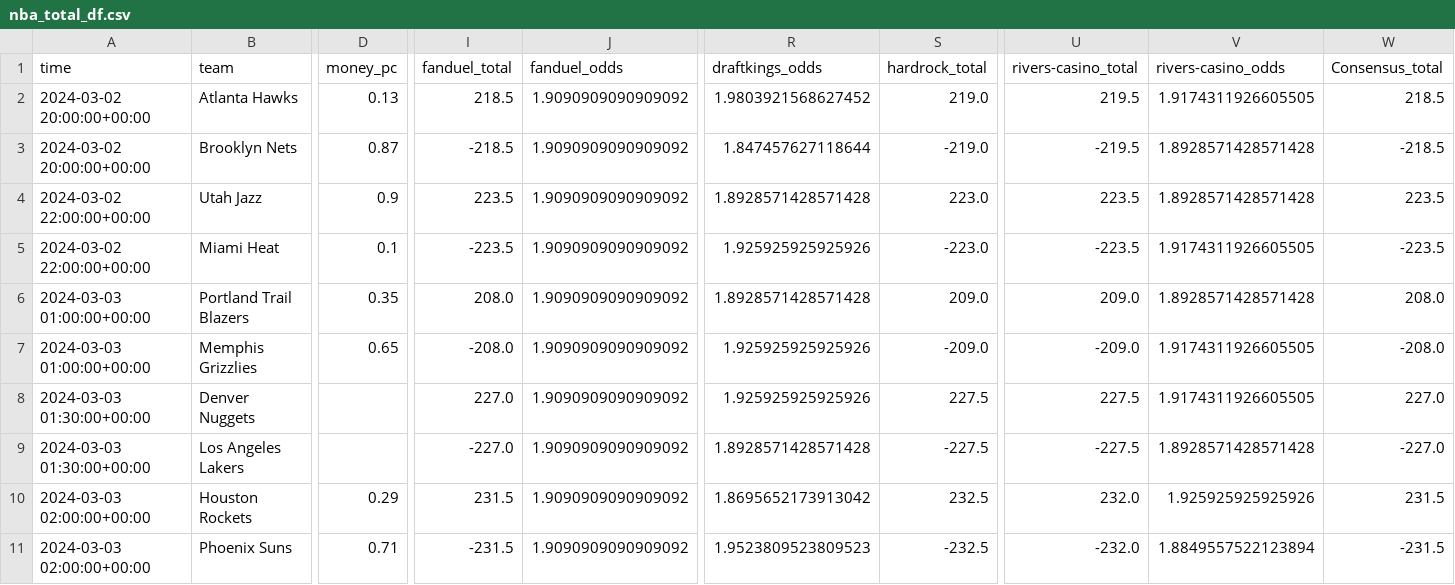
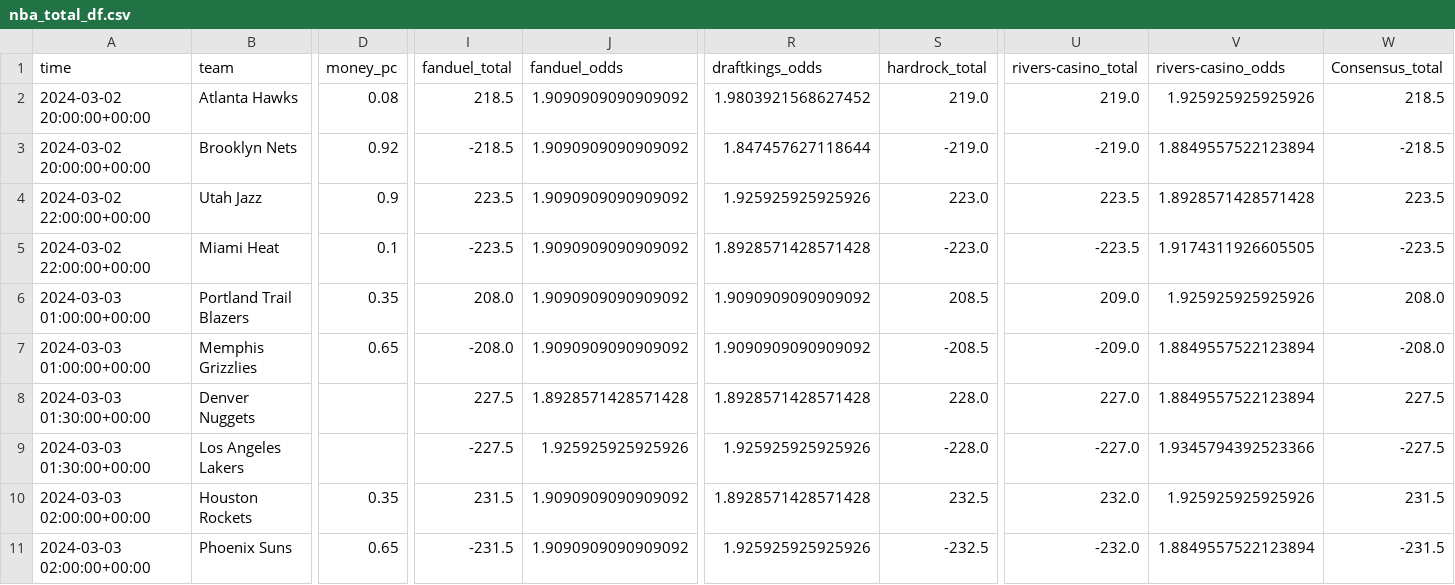
Before and after one commit to Donalcon/reverse_line_movement, a CSV file: nba_total_df.csv, drawn as a sheet; only a part is shown, gaps mark what is left out; the diff covers the shown part only; the diff names each change by its address in the sheet, - before the commit and + after, or states it on an @@ line.

```diff
--- a/nba_total_df.csv
+++ b/nba_total_df.csv
-D2 (money_pc): 0.13
+D2 (money_pc): 0.08
-U2 (rivers-casino_total): 219.5
+U2 (rivers-casino_total): 219.0
-V2 (rivers-casino_odds): 1.9174311926605505
+V2 (rivers-casino_odds): 1.925925925925926
-D3 (money_pc): 0.87
+D3 (money_pc): 0.92
-U3 (rivers-casino_total): -219.5
+U3 (rivers-casino_total): -219.0
-V3 (rivers-casino_odds): 1.8928571428571428
+V3 (rivers-casino_odds): 1.8849557522123894
-R4 (draftkings_odds): 1.8928571428571428
+R4 (draftkings_odds): 1.925925925925926
-R5 (draftkings_odds): 1.925925925925926
+R5 (draftkings_odds): 1.8928571428571428
-R6 (draftkings_odds): 1.8928571428571428
+R6 (draftkings_odds): 1.9090909090909092
-S6 (hardrock_total): 209.0
+S6 (hardrock_total): 208.5
-V6 (rivers-casino_odds): 1.8928571428571428
+V6 (rivers-casino_odds): 1.925925925925926
-R7 (draftkings_odds): 1.925925925925926
+R7 (draftkings_odds): 1.9090909090909092
-S7 (hardrock_total): -209.0
+S7 (hardrock_total): -208.5
-V7:V8 (rivers-casino_odds): 1.9174311926605505
+V7:V8 (rivers-casino_odds): 1.8849557522123894
-I8 (fanduel_total): 227.0
+I8 (fanduel_total): 227.5
-J8 (fanduel_odds): 1.9090909090909092
+J8 (fanduel_odds): 1.8928571428571428
-R8 (draftkings_odds): 1.925925925925926
+R8 (draftkings_odds): 1.8928571428571428
-S8 (hardrock_total): 227.5
+S8 (hardrock_total): 228.0
-U8 (rivers-casino_total): 227.5
+U8 (rivers-casino_total): 227.0
-W8 (Consensus_total): 227.0
+W8 (Consensus_total): 227.5
-I9 (fanduel_total): -227.0
+I9 (fanduel_total): -227.5
-J9 (fanduel_odds): 1.9090909090909092
+J9 (fanduel_odds): 1.925925925925926
-R9 (draftkings_odds): 1.8928571428571428
+R9 (draftkings_odds): 1.925925925925926
-S9 (hardrock_total): -227.5
+S9 (hardrock_total): -228.0
-U9 (rivers-casino_total): -227.5
+U9 (rivers-casino_total): -227.0
-V9 (rivers-casino_odds): 1.8928571428571428
+V9 (rivers-casino_odds): 1.9345794392523366
-W9 (Consensus_total): -227.0
+W9 (Consensus_total): -227.5
-D10 (money_pc): 0.29
+D10 (money_pc): 0.35
-R10 (draftkings_odds): 1.8695652173913042
+R10 (draftkings_odds): 1.8928571428571428
-D11 (money_pc): 0.71
+D11 (money_pc): 0.65
-R11 (draftkings_odds): 1.9523809523809523
+R11 (draftkings_odds): 1.925925925925926
```
Also changed, not shown: 5 edited cells elsewhere in this file, nba_spread_df.csv.
